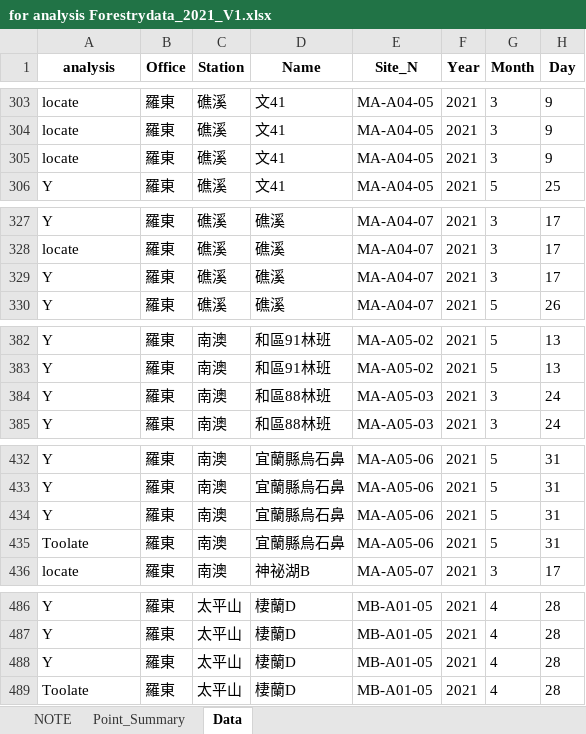
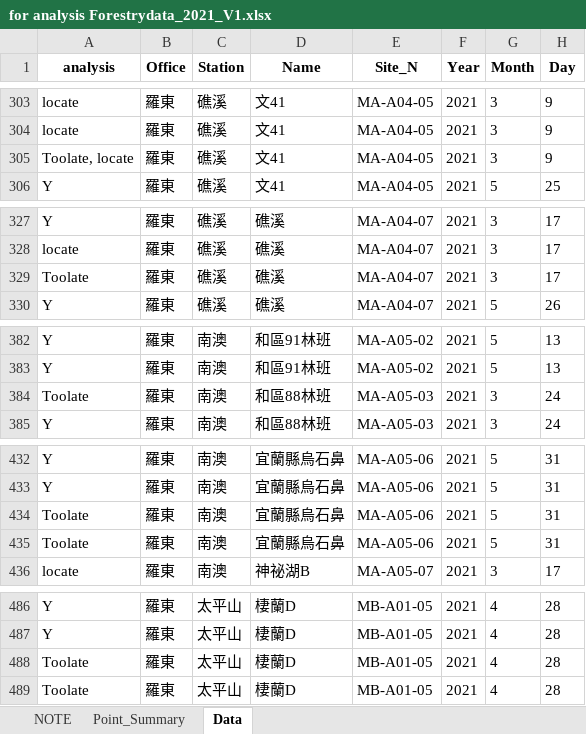
Before and after one commit to wetinhsu/Macaca-population-trend, an Excel workbook: data/clean/Forestry/for analysis/for analysis Forestrydata_2021_V1.xlsx, sheet Data, drawn as a sheet; only a part is shown, gaps mark what is left out; values as stored, in another font and other column widths than the file's, no borders; the diff covers the shown part only; the diff names each change by its address in the sheet, - before the commit and + after, or states it on an @@ line.

```diff
--- a/data/clean/Forestry/for analysis/for analysis Forestrydata_2021_V1.xlsx (sheet Data)
+++ b/data/clean/Forestry/for analysis/for analysis Forestrydata_2021_V1.xlsx (sheet Data)
-A305 (analysis): locate
+A305 (analysis): Toolate, locate
-A329 (analysis): Y
+A329 (analysis): Toolate
-A384 (analysis): Y
+A384 (analysis): Toolate
-A434 (analysis): Y
+A434 (analysis): Toolate
-A488 (analysis): Y
+A488 (analysis): Toolate
```
Also changed, not shown: 29 edited cells elsewhere in this sheet, sheet Point_Summary, Report of Foresty_20211124/gis plot/for analysis Forestrydata_2021_V1 - 複製.xlsx, data/clean/Forestry/for analysis/for analysis Forestrydata_2020_V2.xlsx, 18 other files.
